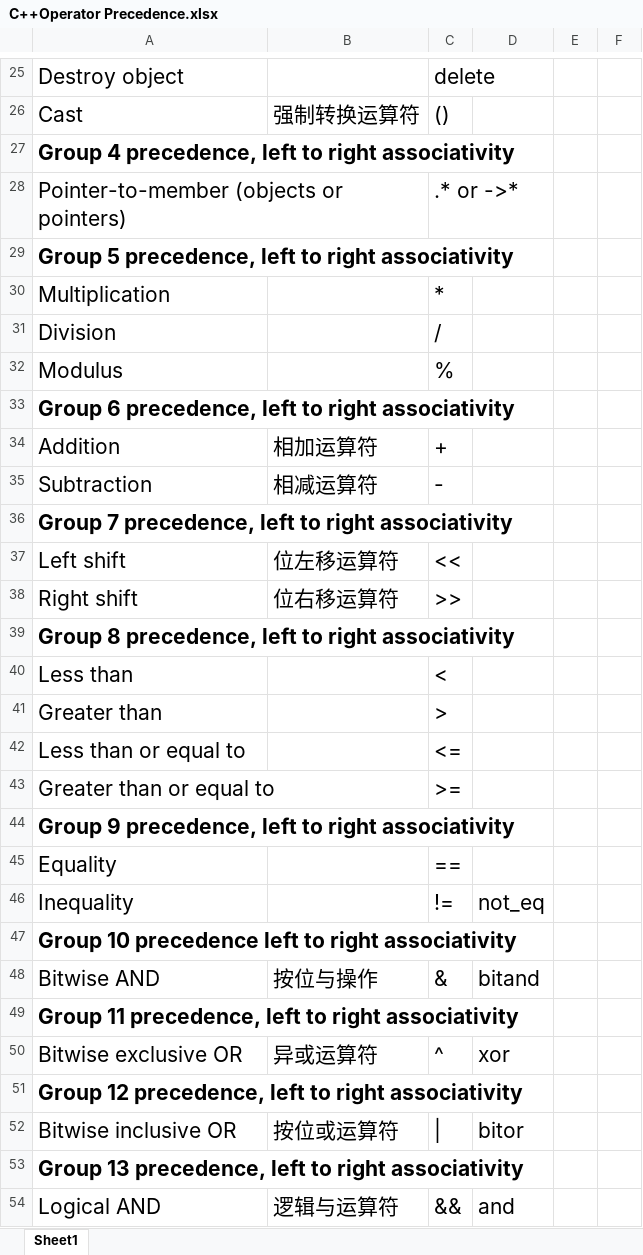
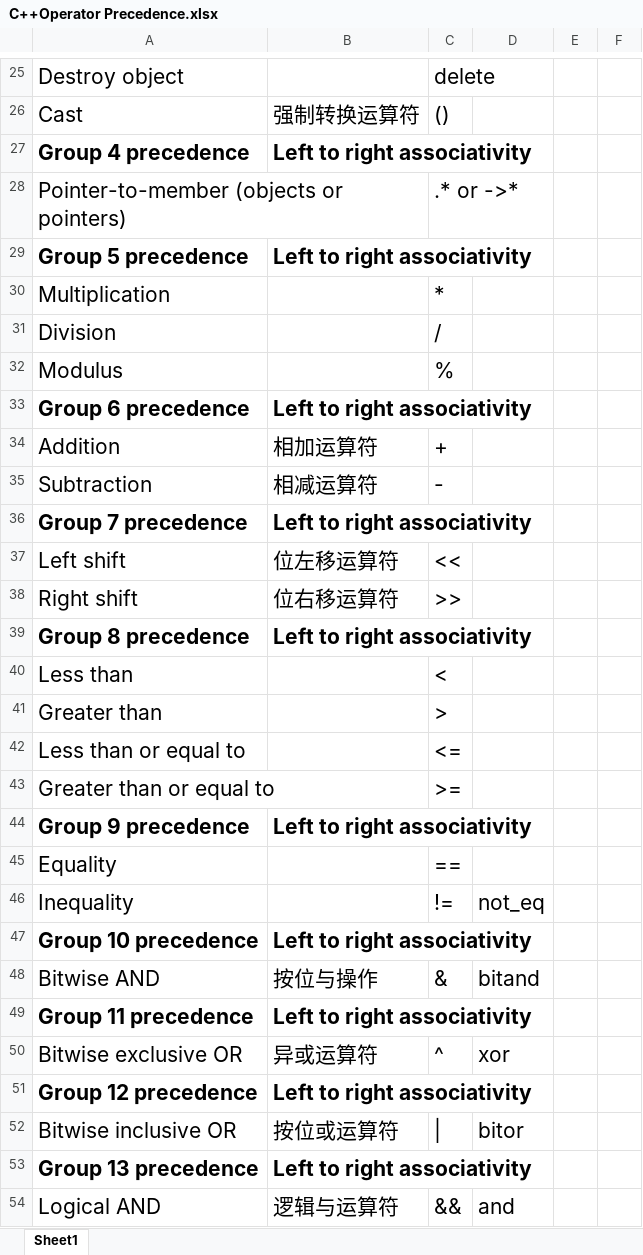
Before and after one commit to LinkLiar/Reexamination, an Excel workbook: C++Operator Precedence.xlsx, sheet Sheet1, drawn as a sheet; only a part is shown, gaps mark what is left out; values as stored, in another font and other column widths than the file's, no borders; removed rows and columns are numbered as before the commit, all else as after; the diff covers the shown part only; the diff names each change by its address in the sheet, - before the commit and + after, or states it on an @@ line.

Commit message:
Update C++Operator Precedence.xlsx

```diff
--- a/C++Operator Precedence.xlsx (sheet Sheet1)
+++ b/C++Operator Precedence.xlsx (sheet Sheet1)
-row 27: Group 4 precedence, left to right associativity
+row 27: Group 4 precedence | Left to right associativity
-row 29: Group 5 precedence, left to right associativity
+row 29: Group 5 precedence | Left to right associativity
-row 33: Group 6 precedence, left to right associativity
+row 33: Group 6 precedence | Left to right associativity
-row 36: Group 7 precedence, left to right associativity
+row 36: Group 7 precedence | Left to right associativity
-row 39: Group 8 precedence, left to right associativity
+row 39: Group 8 precedence | Left to right associativity
-row 44: Group 9 precedence, left to right associativity
+row 44: Group 9 precedence | Left to right associativity
-row 47: Group 10 precedence left to right associativity
+row 47: Group 10 precedence | Left to right associativity
-row 49: Group 11 precedence, left to right associativity
+row 49: Group 11 precedence | Left to right associativity
-row 51: Group 12 precedence, left to right associativity
+row 51: Group 12 precedence | Left to right associativity
-row 53: Group 13 precedence, left to right associativity
+row 53: Group 13 precedence | Left to right associativity
```
Also changed, not shown: 10 added rows, 6 removed rows and 6 edited cells elsewhere in this sheet.
